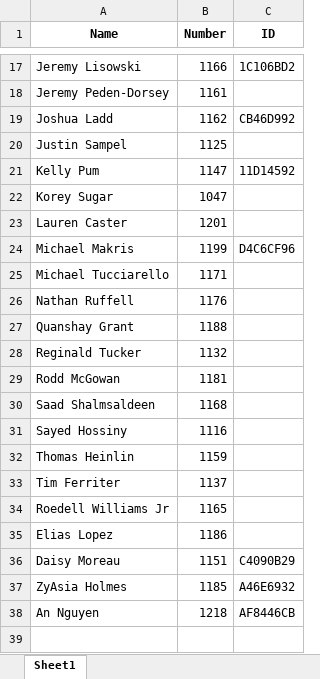
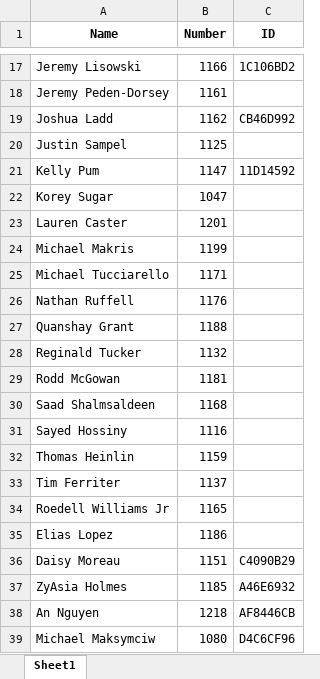
Before and after one commit to JieXiong0111/TimeData_Processing, an Excel workbook: Worker List.xlsx, sheet Sheet1, drawn as a sheet; only a part is shown, gaps mark what is left out; values as stored, in another font and other column widths than the file's, no borders; the diff names each change by its address in the sheet, - before the commit and + after, or states it on an @@ line.

Commit message:
Add files via upload

```diff
--- a/Worker List.xlsx (sheet Sheet1)
+++ b/Worker List.xlsx (sheet Sheet1)
-C24 (ID): D4C6CF96
+C24 (ID): (empty)
+row 39: Michael Maksymciw | 1080 | D4C6CF96
```
